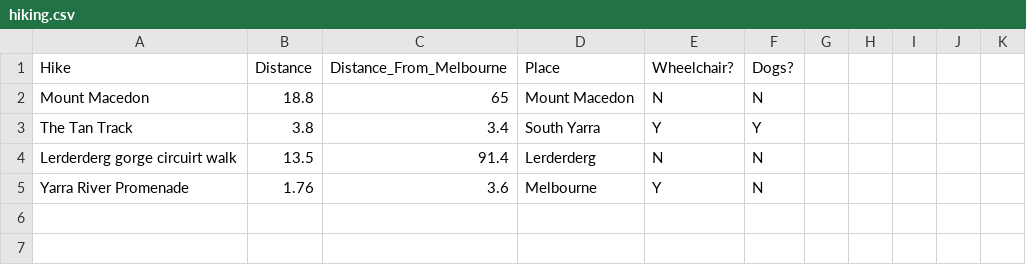
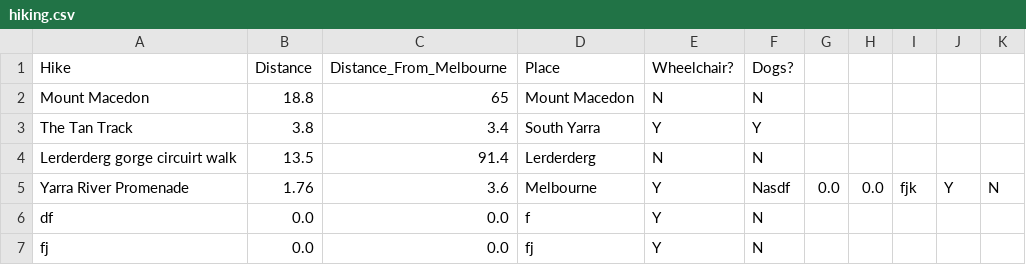
Before and after one commit to themishmash/hiking-terminal-app, a CSV file: hiking.csv, drawn as a sheet.

```diff
--- a/hiking.csv
+++ b/hiking.csv
@@ -4,2 +4,4 @@ The Tan Track,3.8,3.4,South Yarra,Y,Y
 Lerderderg gorge circuirt walk,13.5,91.4,Lerderderg,N,N
-Yarra River Promenade,1.76,3.6,Melbourne,Y,N
+Yarra River Promenade,1.76,3.6,Melbourne,Y,Nasdf,0.0,0.0,fjk,Y,N
+df,0.0,0.0,f,Y,N
+fj,0.0,0.0,fj,Y,N
```
Also changed, not shown: 1 other file.
